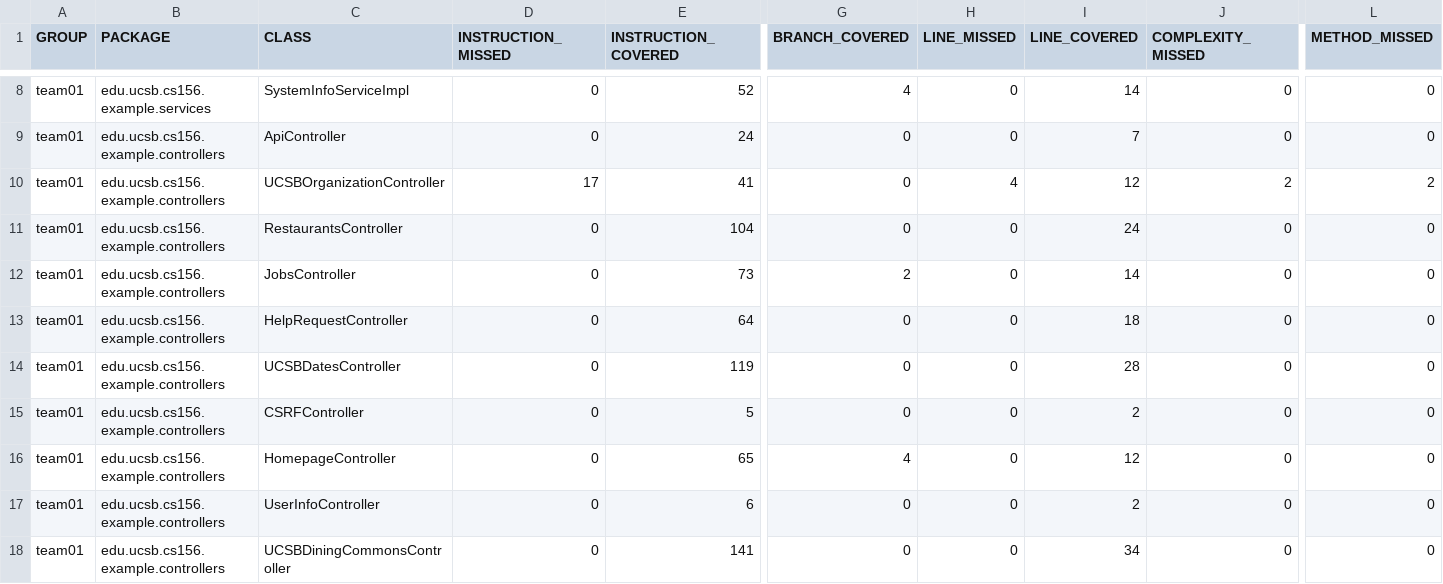
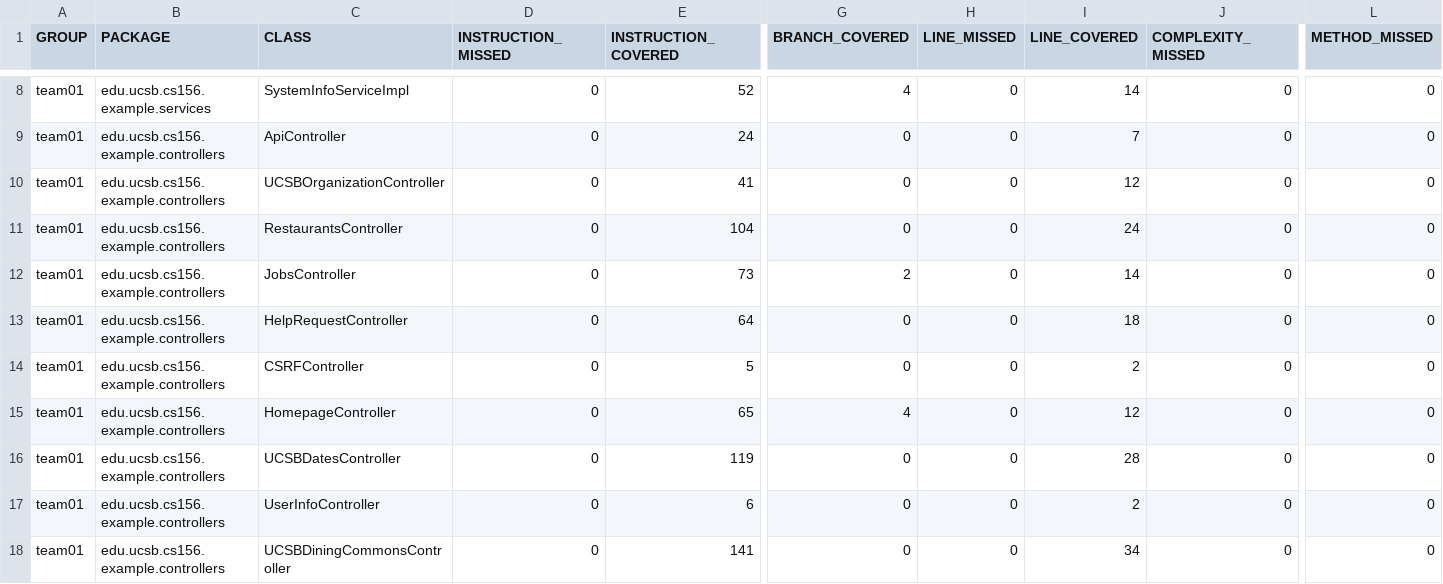
Before and after one commit to ucsb-cs156-f26/team01-f26-13, a CSV file: prs/58/jacoco/jacoco.csv, drawn as a sheet; only a part is shown, gaps mark what is left out; the diff names each change by its address in the sheet, - before the commit and + after, or states it on an @@ line.

Commit message:
Deploying to gh-pages from @ ucsb-cs156-f26/team01-f26-13@876313037b560ed4fd2f5776727fd6f11906e1e1 🚀

```diff
--- a/prs/58/jacoco/jacoco.csv
+++ b/prs/58/jacoco/jacoco.csv
-D10 (INSTRUCTION_MISSED): 17
+D10 (INSTRUCTION_MISSED): 0
-H10 (LINE_MISSED): 4
+H10 (LINE_MISSED): 0
-J10 (COMPLEXITY_MISSED): 2
+J10 (COMPLEXITY_MISSED): 0
-L10 (METHOD_MISSED): 2
+L10 (METHOD_MISSED): 0
@@ row 14 moved to row 16: team01 @@
```
Also changed, not shown: 7 other files.
